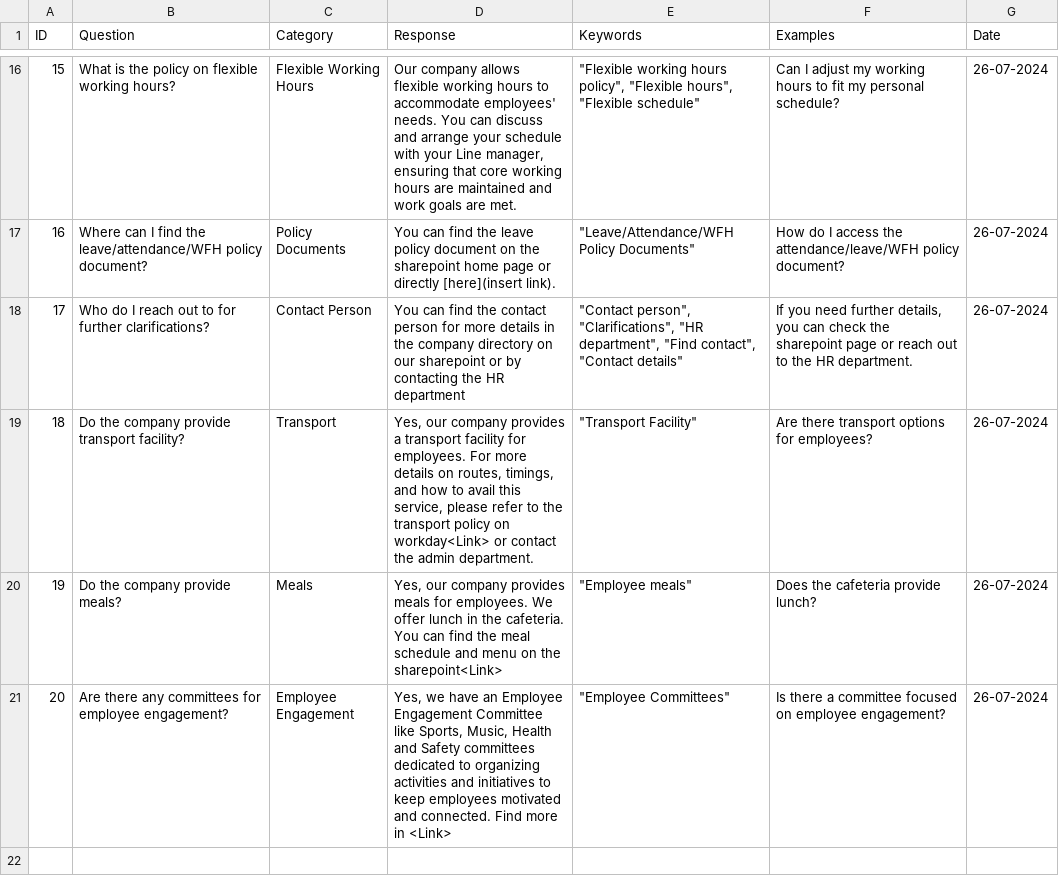
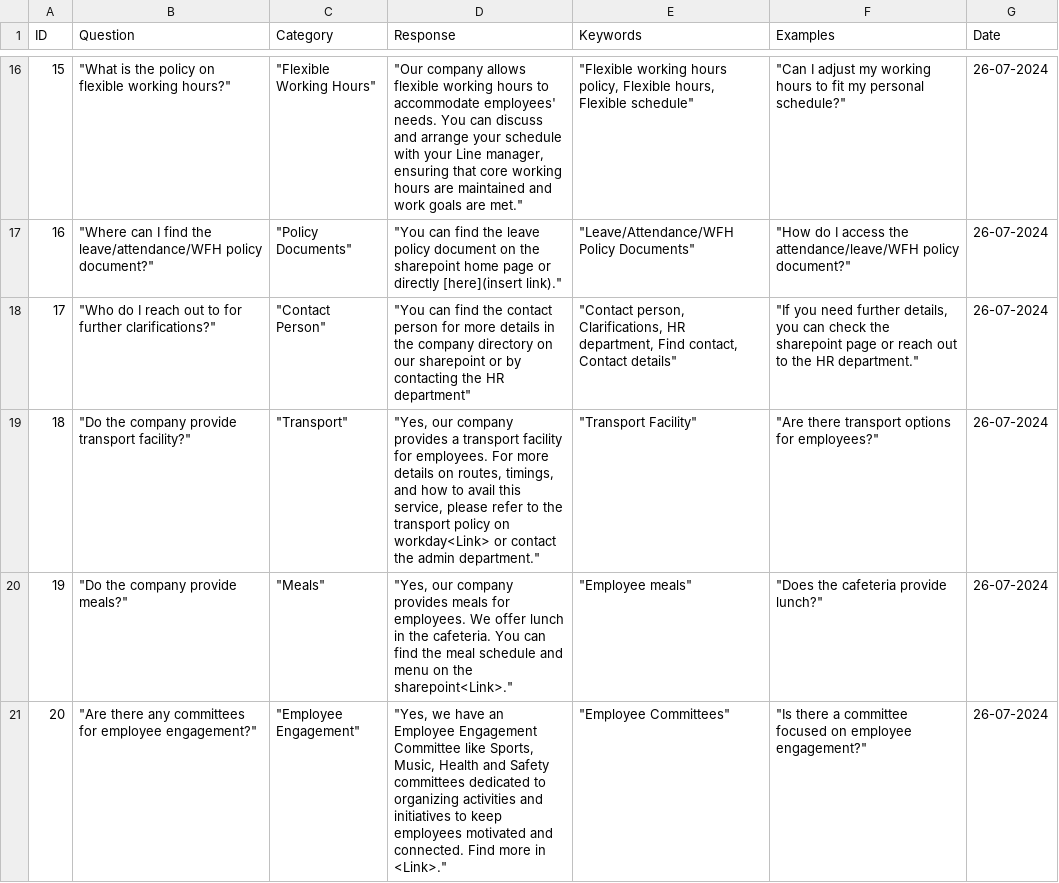
Before and after one commit to parmarjh/phoenix-onboarding-chatbot, a CSV file: ChatbotQuestionnaire.csv, drawn as a sheet; only a part is shown, gaps mark what is left out; the diff covers the shown part only; the diff names each change by its address in the sheet, - before the commit and + after, or states it on an @@ line.

```diff
--- a/ChatbotQuestionnaire.csv
+++ b/ChatbotQuestionnaire.csv
-B16 (Question): What is the policy on flexible working hours?
+B16 (Question): "What is the policy on flexible working hours?"
-C16 (Category): Flexible Working Hours
+C16 (Category): "Flexible Working Hours"
-D16 (Response): Our company allows flexible working hours to accommodate employees' needs. You can discuss and arrange your schedule with your Line manager, ensuring that core working hours are maintained and work goals are met.
+D16 (Response): "Our company allows flexible working hours to accommodate employees' needs. You can discuss and arrange your schedule with your Line manager, ensuring that core working hours are maintained and work goals are met."
-E16 (Keywords): …working hours policy", "Flexible hours", "Flexible schedule"
+E16 (Keywords): …working hours policy, Flexible hours, Flexible schedule"
-F16 (Examples): Can I adjust my working hours to fit my personal schedule?
+F16 (Examples): "Can I adjust my working hours to fit my personal schedule?"
-B17 (Question): Where can I find the leave/attendance/WFH policy document?
+B17 (Question): "Where can I find the leave/attendance/WFH policy document?"
-C17 (Category): Policy Documents
+C17 (Category): "Policy Documents"
-D17 (Response): You can find the leave policy document on the sharepoint home page or directly [here](insert link).
+D17 (Response): "You can find the leave policy document on the sharepoint home page or directly [here](insert link)."
-F17 (Examples): How do I access the attendance/leave/WFH policy document?
+F17 (Examples): "How do I access the attendance/leave/WFH policy document?"
-B18 (Question): Who do I reach out to for further clarifications?
+B18 (Question): "Who do I reach out to for further clarifications?"
-C18 (Category): Contact Person
+C18 (Category): "Contact Person"
-D18 (Response): You can find the contact person for more details in the company directory on our sharepoint or by contacting the HR department
+D18 (Response): "You can find the contact person for more details in the company directory on our sharepoint or by contacting the HR department"
-E18 (Keywords): "Contact person", "Clarifications", "HR department", "Find contact", "Contact details"
+E18 (Keywords): "Contact person, Clarifications, HR department, Find contact, Contact details"
-F18 (Examples): If you need further details, you can check the sharepoint page or reach out to the HR department.
+F18 (Examples): "If you need further details, you can check the sharepoint page or reach out to the HR department."
-B19 (Question): Do the company provide transport facility?
+B19 (Question): "Do the company provide transport facility?"
-C19 (Category): Transport
+C19 (Category): "Transport"
-D19 (Response): Yes, our company provides a transport facility for employees. For more details on routes, timings, and how to avail this service, please refer to the transport policy on workday<Link> or contact the admin department.
+D19 (Response): "Yes, our company provides a transport facility for employees. For more details on routes, timings, and how to avail this service, please refer to the transport policy on workday<Link> or contact the admin department."
-F19 (Examples): Are there transport options for employees?
+F19 (Examples): "Are there transport options for employees?"
-B20 (Question): Do the company provide meals?
+B20 (Question): "Do the company provide meals?"
-C20 (Category): Meals
+C20 (Category): "Meals"
-D20 (Response): Yes, our company provides meals for employees. We offer lunch in the cafeteria. You can find the meal schedule and menu on the sharepoint<Link>
+D20 (Response): "Yes, our company provides meals for employees. We offer lunch in the cafeteria. You can find the meal schedule and menu on the sharepoint<Link>."
-F20 (Examples): Does the cafeteria provide lunch?
+F20 (Examples): "Does the cafeteria provide lunch?"
-B21 (Question): Are there any committees for employee engagement?
+B21 (Question): "Are there any committees for employee engagement?"
-C21 (Category): Employee Engagement
+C21 (Category): "Employee Engagement"
-D21 (Response): Yes, we have an Employee Engagement Committee like Sports, Music, Health and Safety committees dedicated to organizing activities and initiatives to keep employees motivated and connected. Find more in <Link>
+D21 (Response): "Yes, we have an Employee Engagement Committee like Sports, Music, Health and Safety committees dedicated to organizing activities and initiatives to keep employees motivated and connected. Find more in <Link>."
-F21 (Examples): Is there a committee focused on employee engagement?
+F21 (Examples): "Is there a committee focused on employee engagement?"
```
Also changed, not shown: 61 edited cells elsewhere in this file.
